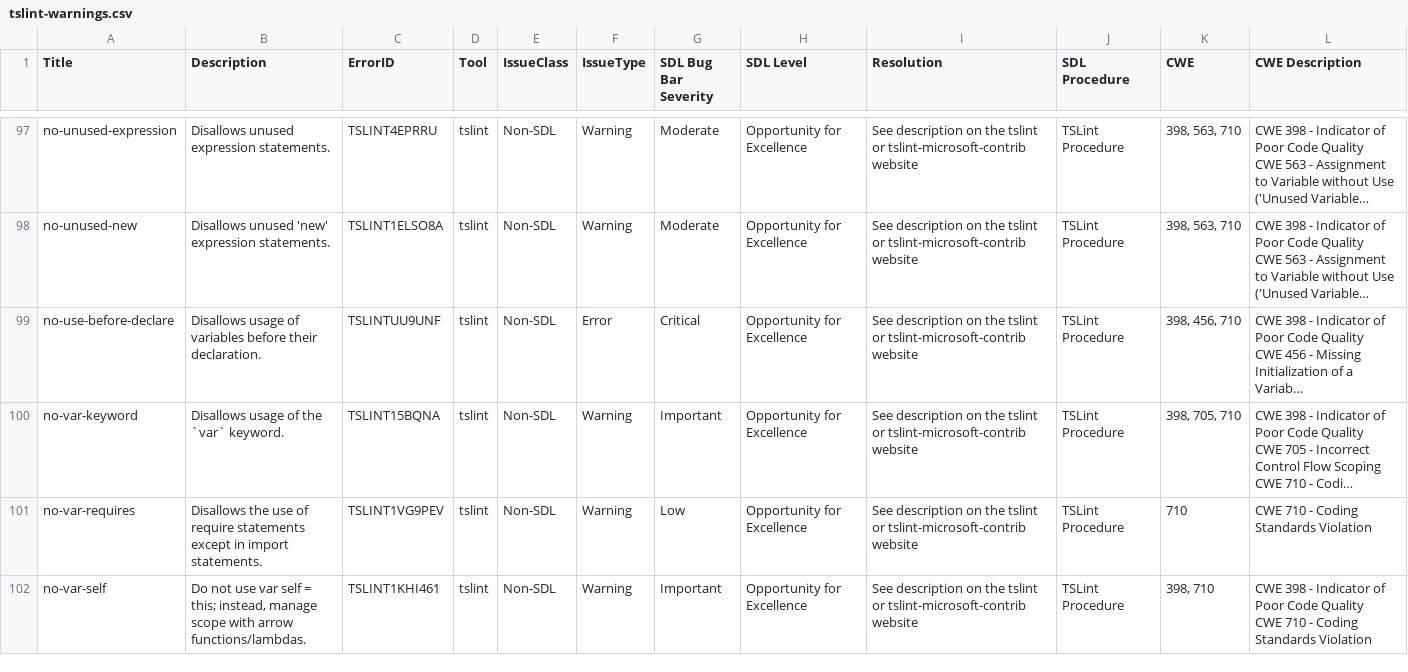
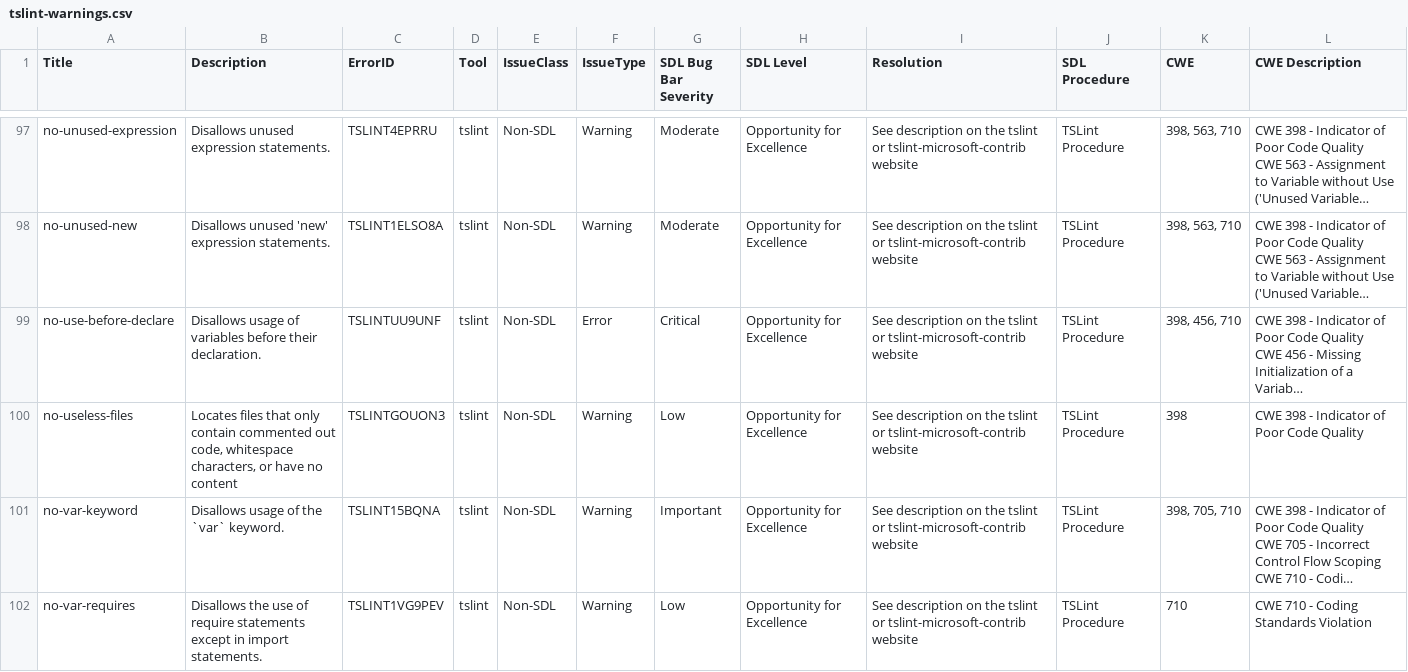
Before and after one commit to microsoft/tslint-microsoft-contrib, a CSV file: tslint-warnings.csv, drawn as a sheet; only a part is shown, gaps mark what is left out; the shorter side is filled out with more unchanged rows; long unchanged cells end in …; the diff names each change by its address in the sheet, - before the commit and + after, or states it on an @@ line.

Commit message:
#349 new rule: no-useless-files
closes #349

```diff
--- a/tslint-warnings.csv
+++ b/tslint-warnings.csv
+row 100: no-useless-files | Locates files that only contain commented out code, whitespace characters, or have no content | TSLINTGOUON3 | tslint | Non-SDL | Warning | Low | Opportunity for Excellence | See description on the tslint or tslint-microsoft-contrib website | TSLint Procedure | 398 | CWE 398 - Indicator of Poor Code Quality
```
Also changed, not shown: 5 other files.
